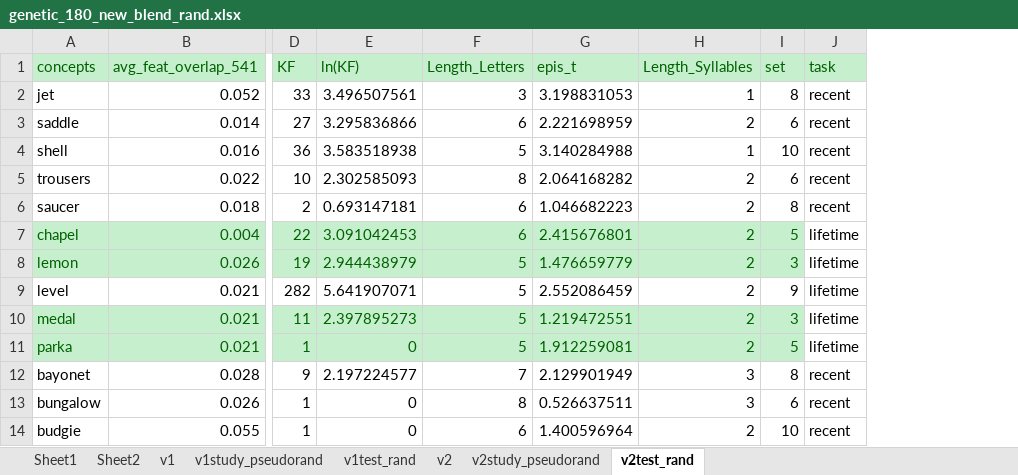
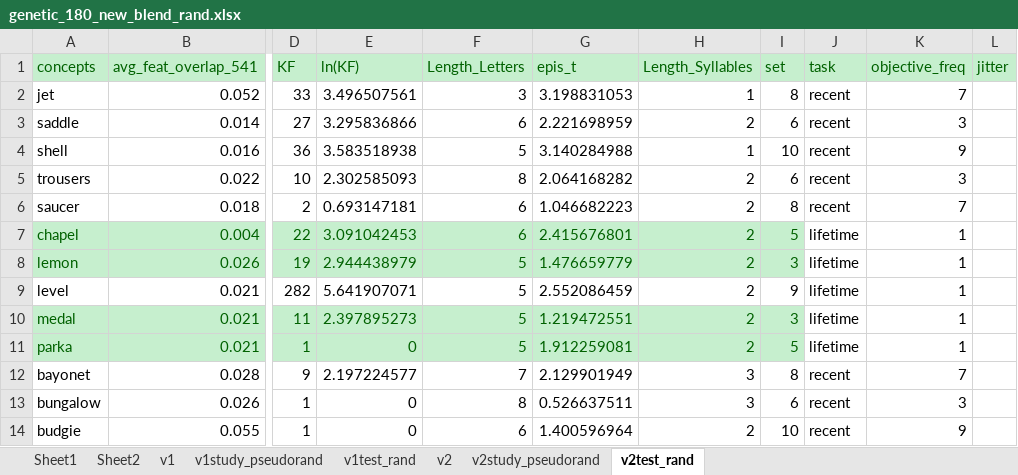
Before and after one commit to hyang336/PPCPRC, an Excel workbook: stmuli/genetic_180_new_blend_rand.xlsx, sheet v2test_rand, drawn as a sheet; only a part is shown, gaps mark what is left out; values as stored, in another font and other column widths than the file's, no borders; conditional formats not drawn; the diff names each change by its address in the sheet, - before the commit and + after, or states it on an @@ line.

Commit message:
end-of-run debriefing format change for bigger font. Now accepting responses both during the stimulu presentation and during ISI, with stimulus presentation last 1.5 sec in both study and test phase. made output data from the main procedure script more comprehensive, need to finish VBA code in jitter_run9045.xlsm to add objective_freq and norm_fam, as well as shorter jitter for study phase.

```diff
--- a/stmuli/genetic_180_new_blend_rand.xlsx (sheet v2test_rand)
+++ b/stmuli/genetic_180_new_blend_rand.xlsx (sheet v2test_rand)
+column K (objective_freq), rows 2-14: 7 | 3 | 9 | 3 | 7 | 1 | 1 | 1 | 1 | 1 | 7 | 3 | 9
+column L (jitter), empty
```
Also changed, not shown: sheet v2study_pseudorand, sheet v1study_pseudorand, sheet v2, sheet v1, sheet v1test_rand, charts or pictures, 8 other files.
